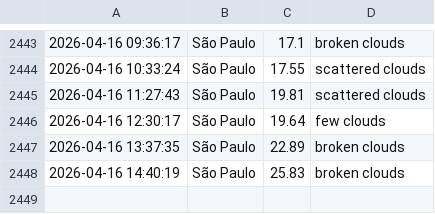
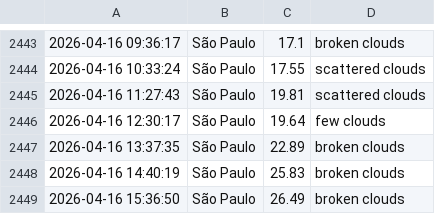
Before and after one commit to drikusroor/weather-archive, a CSV file: archive/Sao Paulo_2026.csv, drawn as a sheet; only a part is shown, gaps mark what is left out.

```diff
--- a/archive/Sao Paulo_2026.csv
+++ b/archive/Sao Paulo_2026.csv
@@ -2448 +2448,2 @@
 2026-04-16 14:40:19,São Paulo,25.83,broken clouds
+2026-04-16 15:36:50,São Paulo,26.49,broken clouds
```
Also changed, not shown: archive/Utrecht_2026.csv, archive/Veenendaal_2026.csv, 1 other file.
